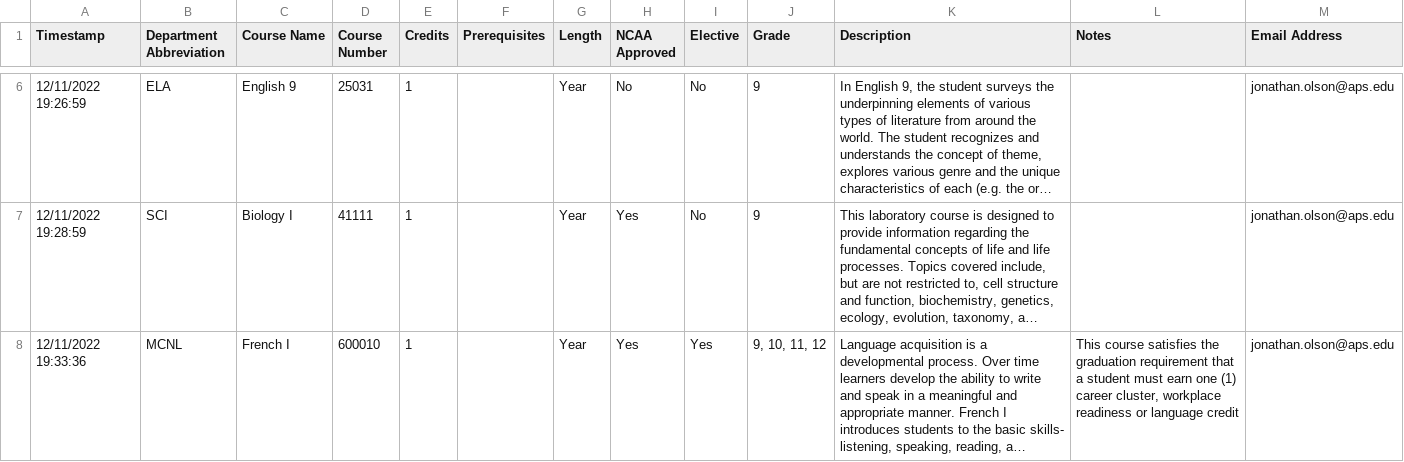
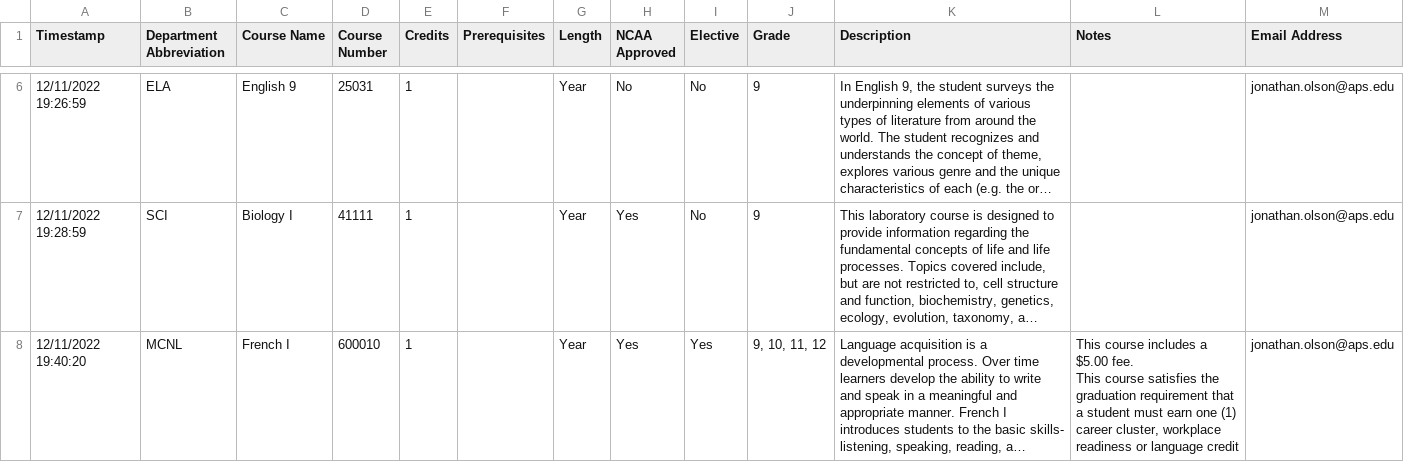
Before and after one commit to jono-openworld/vvhscatalog, a CSV file: course_catalog.csv, drawn as a sheet; only a part is shown, gaps mark what is left out; long unchanged cells end in …; ↵ is a line break in a cell; the diff covers the shown part only; the diff names each change by its address in the sheet, - before the commit and + after, or states it on an @@ line.

```diff
--- a/course_catalog.csv
+++ b/course_catalog.csv
-A8 (Timestamp): 12/11/2022 19:33:36
+A8 (Timestamp): 12/11/2022 19:40:20
-L8 (Notes): This course satisfies the…
+L8 (Notes): This course includes a $5.00 fee. ↵ This course satisfies the…
```
Also changed, not shown: 1 added row elsewhere in this file, 5 other files.
